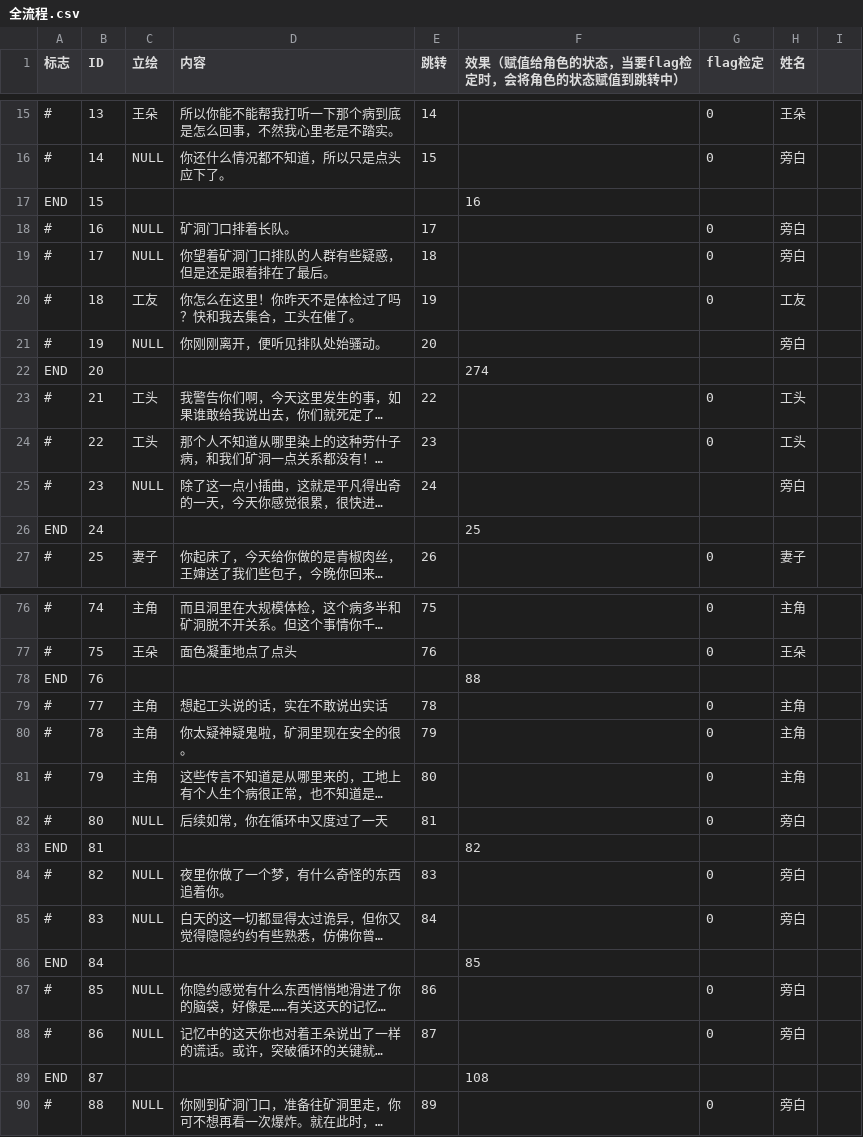
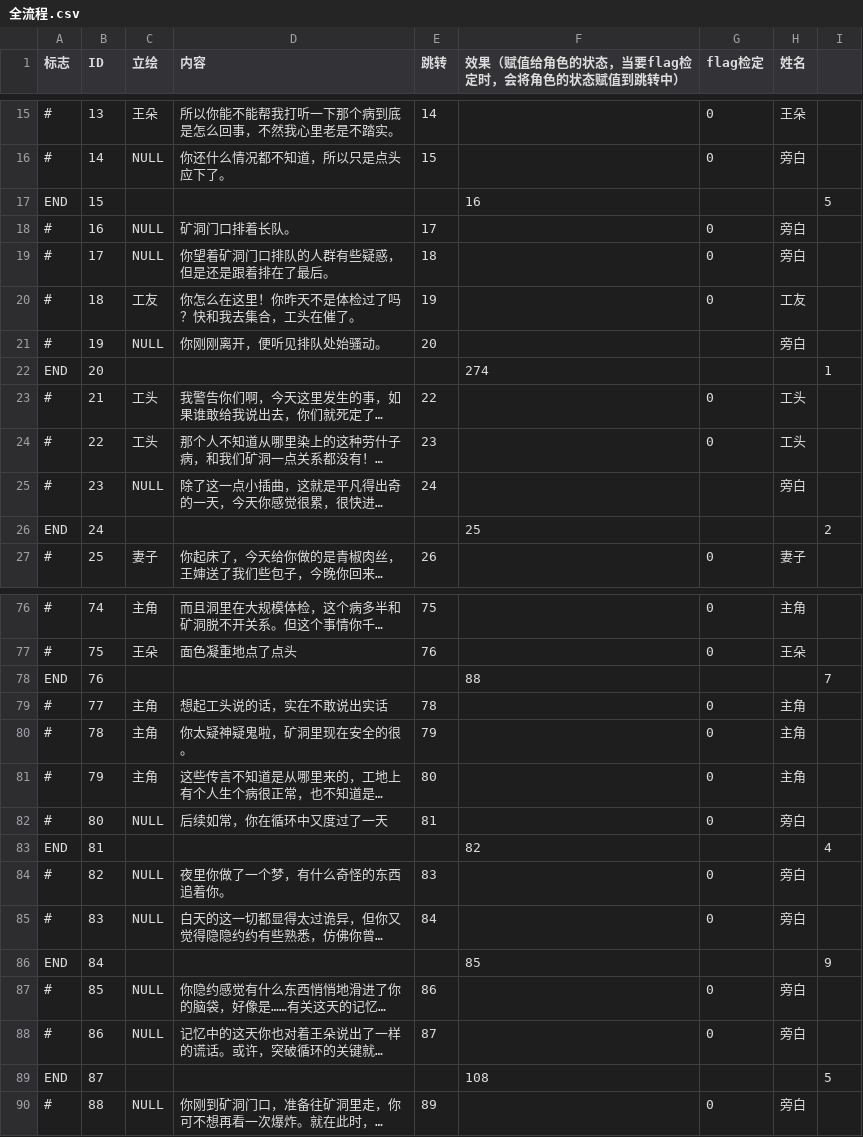
Before and after one commit to Shepi7631/Sanjiao, a CSV file: Assets/Text/全流程.csv, drawn as a sheet; only a part is shown, gaps mark what is left out; long unchanged cells end in …; the diff covers the shown part only; the diff names each change by its address in the sheet, - before the commit and + after, or states it on an @@ line.

```diff
--- a/Assets/Text/全流程.csv
+++ b/Assets/Text/全流程.csv
-I17: (empty)
+I17: 5
-I22: (empty)
+I22: 1
-I26: (empty)
+I26: 2
-I78: (empty)
+I78: 7
-I83: (empty)
+I83: 4
-I86: (empty)
+I86: 9
-I89: (empty)
+I89: 5
```
Also changed, not shown: 6 edited cells elsewhere in this file, 27 other files.
